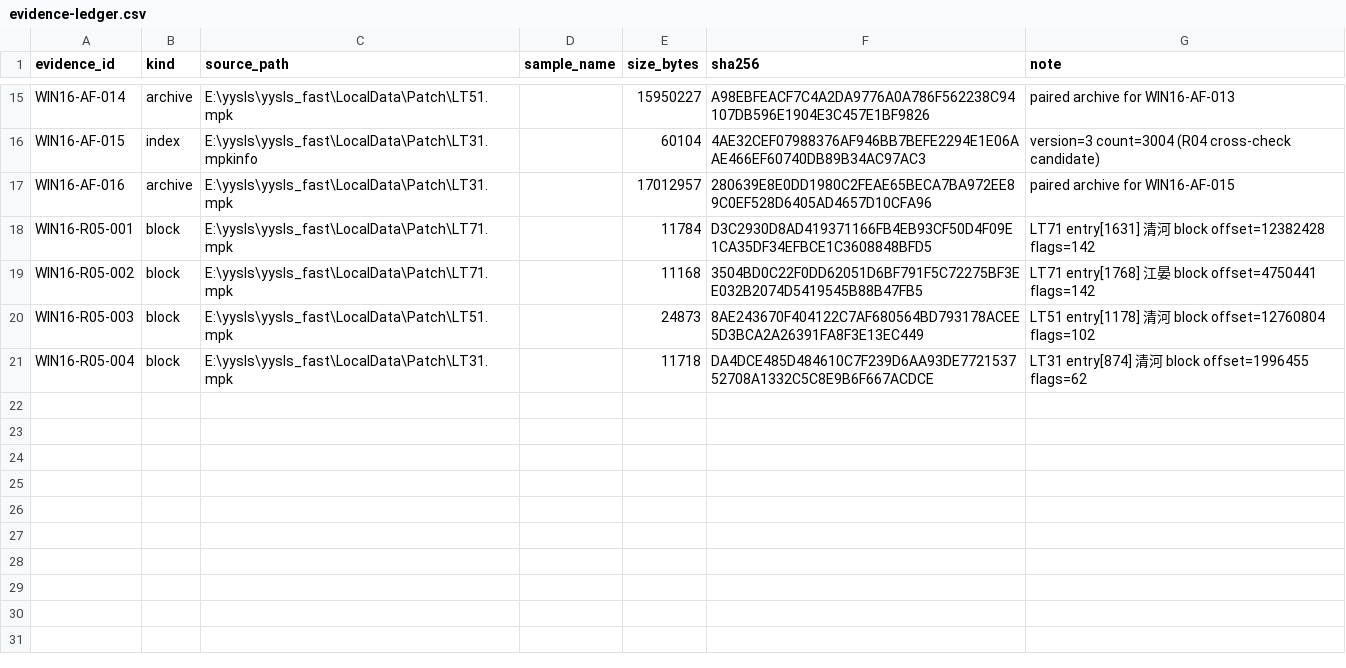
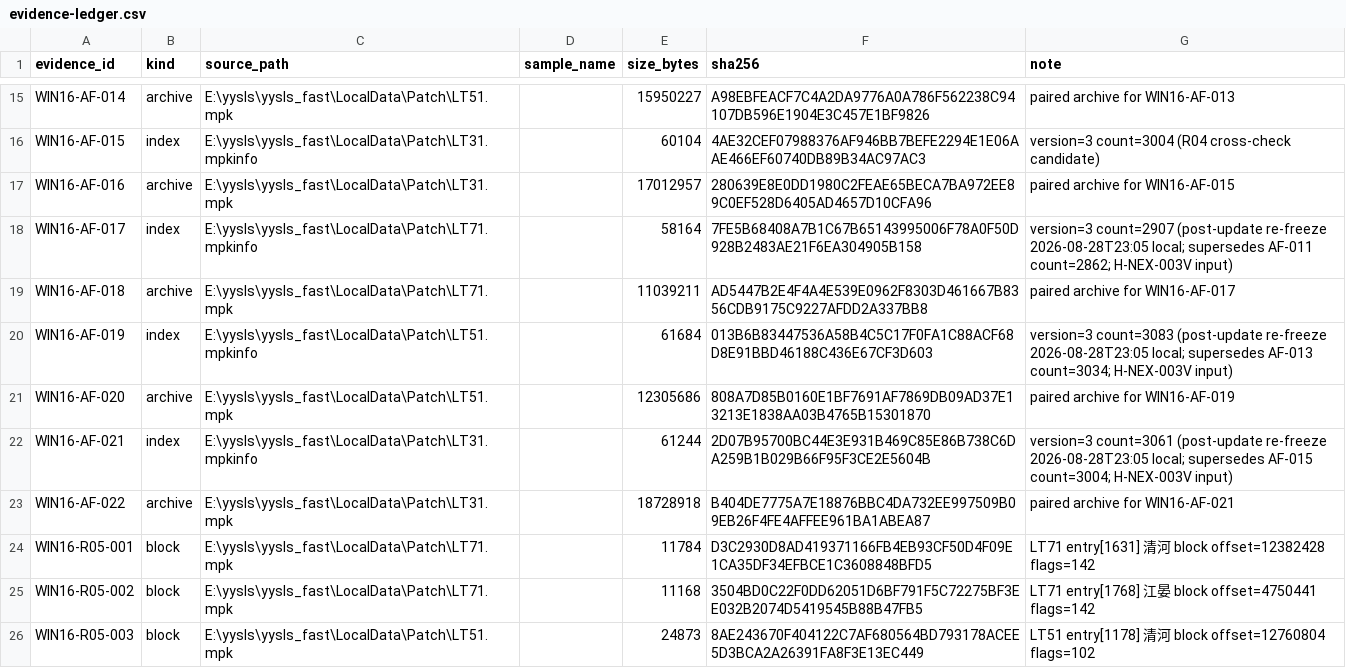
Before and after one commit to EchoTouch-moon/yysls-map, a CSV file: docs/research/evidence/windows/wave-1.6/evidence-ledger.csv, drawn as a sheet; only a part is shown, gaps mark what is left out; the shorter side is filled out with more unchanged rows; the diff names each change by its address in the sheet, - before the commit and + after, or states it on an @@ line.

Commit message:
research: H-NEX-003V semantic field validation (SEMANTIC_FIELD_VALIDATION_PARTIAL)
Validate the bytewise [opcode,A,B,C] record candidate across all bounded
LuaT blocks of LT31/LT51/LT71: cross-version-stable operand families
(bidirectional displacement 0x5C/0x5D/0xDC+0xDD/0x9F vs index/count-like
0x60/0x8C/0x1D/0x0C/0x61), no EXTRAARG-like coupling, non-official
string-like post-code framing. Also records launcher-driven baseline drift
(re-freeze WIN16-AF-017..022).

```diff
--- a/docs/research/evidence/windows/wave-1.6/evidence-ledger.csv
+++ b/docs/research/evidence/windows/wave-1.6/evidence-ledger.csv
+row 18: WIN16-AF-017 | index | E:\yysls\yysls_fast\LocalData\Patch\LT71.mpkinfo |  | 58164 | 7FE5B68408A7B1C67B65143995006F78A0F50D928B2483AE21F6EA304905B158 | version=3 count=2907 (post-update re-freeze 2026-08-28T23:05 local; supersedes AF-011 count=2862; H-NEX-003V input)
+row 19: WIN16-AF-018 | archive | E:\yysls\yysls_fast\LocalData\Patch\LT71.mpk |  | 11039211 | AD5447B2E4F4A4E539E0962F8303D461667B8356CDB9175C9227AFDD2A337BB8 | paired archive for WIN16-AF-017
+row 20: WIN16-AF-019 | index | E:\yysls\yysls_fast\LocalData\Patch\LT51.mpkinfo |  | 61684 | 013B6B83447536A58B4C5C17F0FA1C88ACF68D8E91BBD46188C436E67CF3D603 | version=3 count=3083 (post-update re-freeze 2026-08-28T23:05 local; supersedes AF-013 count=3034; H-NEX-003V input)
+row 21: WIN16-AF-020 | archive | E:\yysls\yysls_fast\LocalData\Patch\LT51.mpk |  | 12305686 | 808A7D85B0160E1BF7691AF7869DB09AD37E13213E1838AA03B4765B15301870 | paired archive for WIN16-AF-019
+row 22: WIN16-AF-021 | index | E:\yysls\yysls_fast\LocalData\Patch\LT31.mpkinfo |  | 61244 | 2D07B95700BC44E3E931B469C85E86B738C6DA259B1B029B66F95F3CE2E5604B | version=3 count=3061 (post-update re-freeze 2026-08-28T23:05 local; supersedes AF-015 count=3004; H-NEX-003V input)
+row 23: WIN16-AF-022 | archive | E:\yysls\yysls_fast\LocalData\Patch\LT31.mpk |  | 18728918 | B404DE7775A7E18876BBC4DA732EE997509B09EB26F4FE4AFFEE961BA1ABEA87 | paired archive for WIN16-AF-021
```
Also changed, not shown: 3 other files.
